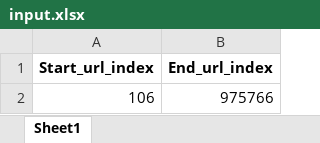
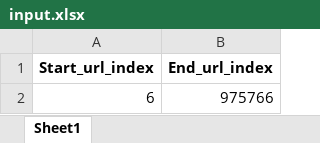
Before and after one commit to Aamirofficiall/SeleniumScrapper-Automater, an Excel workbook: input.xlsx, sheet Sheet1, drawn as a sheet; values as stored, in another font and other column widths than the file's, no borders; the diff names each change by its address in the sheet, - before the commit and + after, or states it on an @@ line.

```diff
--- a/input.xlsx (sheet Sheet1)
+++ b/input.xlsx (sheet Sheet1)
-A2 (Start_url_index): 106
+A2 (Start_url_index): 6
```
Also changed, not shown: 10 other files.
